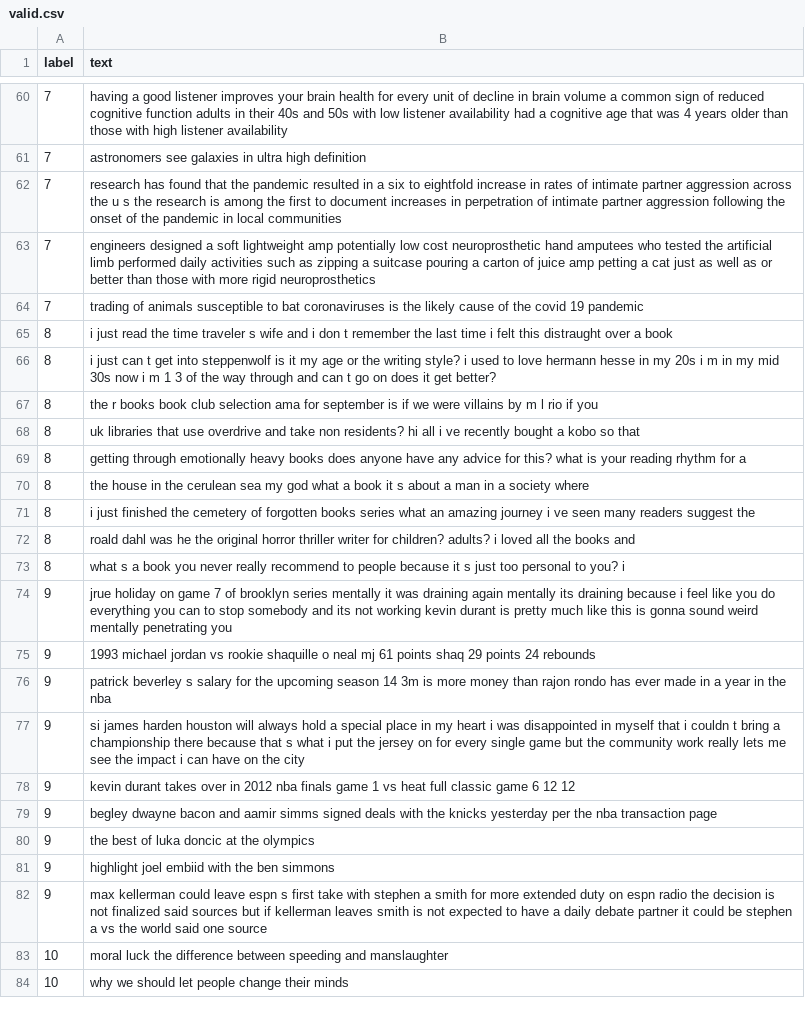
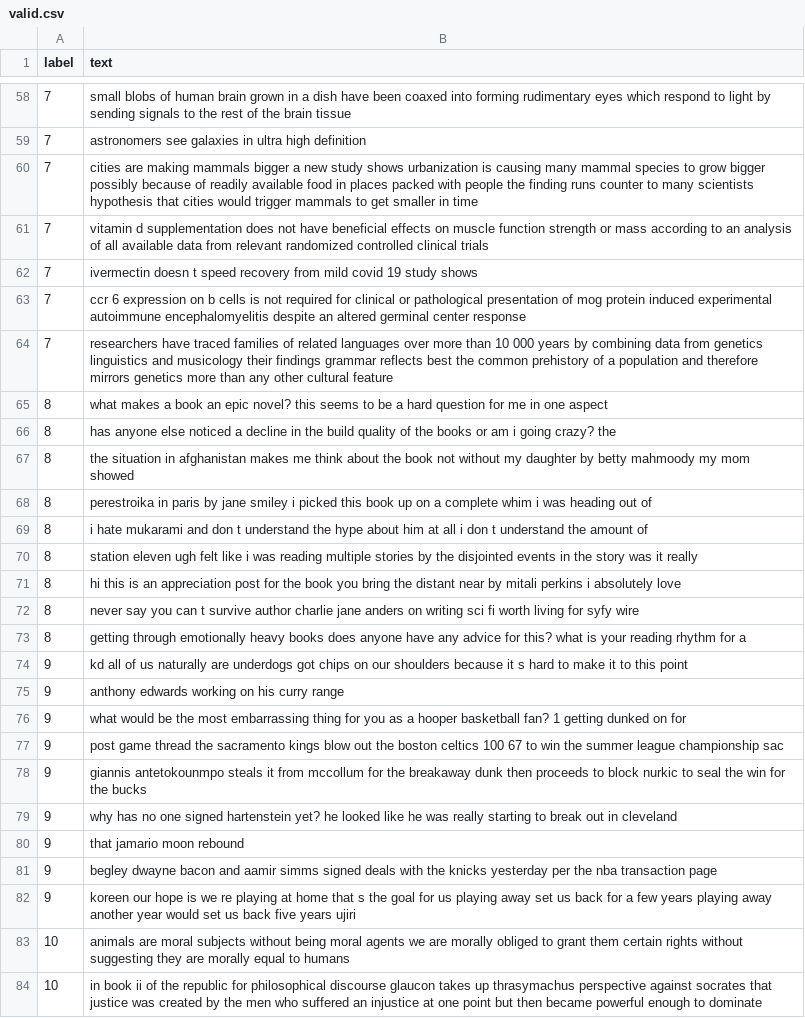
Before and after one commit to hilal-g/Subreddit_Classifier, a CSV file: subreddit/Data/valid.csv, drawn as a sheet; only a part is shown, gaps mark what is left out; removed rows and columns are numbered as before the commit, all else as after; the diff covers the shown part only; the diff names each change by its address in the sheet, - before the commit and + after, or states it on an @@ line.

```diff
--- a/subreddit/Data/valid.csv
+++ b/subreddit/Data/valid.csv
-B58 (text): having a good listener improves your brain health for every unit of decline in brain volume a common sign of reduced cognitive function adults in their 40s and 50s with low listener availability had a cognitive age that was 4 years older than those with high listener availability
+B58 (text): small blobs of human brain grown in a dish have been coaxed into forming rudimentary eyes which respond to light by sending signals to the rest of the brain tissue
+row 60: 7 | cities are making mammals bigger a new study shows urbanization is causing many mammal species to grow bigger possibly because of readily available food in places packed with people the finding runs counter to many scientists hypothesis that cities would trigger mammals to get smaller in time
-B61 (text): research has found that the pandemic resulted in a six to eightfold increase in rates of intimate partner aggression across the u s the research is among the first to document increases in perpetration of intimate partner aggression following the onset of the pandemic in local communities
+B61 (text): vitamin d supplementation does not have beneficial effects on muscle function strength or mass according to an analysis of all available data from relevant randomized controlled clinical trials
-B62 (text): engineers designed a soft lightweight amp potentially low cost neuroprosthetic hand amputees who tested the artificial limb performed daily activities such as zipping a suitcase pouring a carton of juice amp petting a cat just as well as or better than those with more rigid neuroprosthetics
+B62 (text): ivermectin doesn t speed recovery from mild covid 19 study shows
-B63 (text): trading of animals susceptible to bat coronaviruses is the likely cause of the covid 19 pandemic
+B63 (text): ccr 6 expression on b cells is not required for clinical or pathological presentation of mog protein induced experimental autoimmune encephalomyelitis despite an altered germinal center response
+row 64: 7 | researchers have traced families of related languages over more than 10 000 years by combining data from genetics linguistics and musicology their findings grammar reflects best the common prehistory of a population and therefore mirrors genetics more than any other cultural feature
-B65 (text): i just read the time traveler s wife and i don t remember the last time i felt this distraught over a book
+B65 (text): what makes a book an epic novel? this seems to be a hard question for me in one aspect
-B66 (text): i just can t get into steppenwolf is it my age or the writing style? i used to love hermann hesse in my 20s i m in my mid 30s now i m 1 3 of the way through and can t go on does it get better?
+B66 (text): has anyone else noticed a decline in the build quality of the books or am i going crazy? the
+row 67: 8 | the situation in afghanistan makes me think about the book not without my daughter by betty mahmoody my mom showed
-B68 (text): the r books book club selection ama for september is if we were villains by m l rio if you
+B68 (text): perestroika in paris by jane smiley i picked this book up on a complete whim i was heading out of
+row 69: 8 | i hate mukarami and don t understand the hype about him at all i don t understand the amount of
-B70 (text): uk libraries that use overdrive and take non residents? hi all i ve recently bought a kobo so that
+B70 (text): station eleven ugh felt like i was reading multiple stories by the disjointed events in the story was it really
+row 71: 8 | hi this is an appreciation post for the book you bring the distant near by mitali perkins i absolutely love
+row 72: 8 | never say you can t survive author charlie jane anders on writing sci fi worth living for syfy wire
-row 70: 8 | the house in the cerulean sea my god what a book it s about a man in a society where
-row 71: 8 | i just finished the cemetery of forgotten books series what an amazing journey i ve seen many readers suggest the
-row 72: 8 | roald dahl was he the original horror thriller writer for children? adults? i loved all the books and
-row 73: 8 | what s a book you never really recommend to people because it s just too personal to you? i
-B74 (text): jrue holiday on game 7 of brooklyn series mentally it was draining again mentally its draining because i feel like you do everything you can to stop somebody and its not working kevin durant is pretty much like this is gonna sound weird mentally penetrating you
+B74 (text): kd all of us naturally are underdogs got chips on our shoulders because it s hard to make it to this point
+row 75: 9 | anthony edwards working on his curry range
-B76 (text): 1993 michael jordan vs rookie shaquille o neal mj 61 points shaq 29 points 24 rebounds
+B76 (text): what would be the most embarrassing thing for you as a hooper basketball fan? 1 getting dunked on for
-B77 (text): patrick beverley s salary for the upcoming season 14 3m is more money than rajon rondo has ever made in a year in the nba
+B77 (text): post game thread the sacramento kings blow out the boston celtics 100 67 to win the summer league championship sac
-B78 (text): si james harden houston will always hold a special place in my heart i was disappointed in myself that i couldn t bring a championship there because that s what i put the jersey on for every single game but the community work really lets me see the impact i can have on the city
+B78 (text): giannis antetokounmpo steals it from mccollum for the breakaway dunk then proceeds to block nurkic to seal the win for the bucks
-B79 (text): kevin durant takes over in 2012 nba finals game 1 vs heat full classic game 6 12 12
+B79 (text): why has no one signed hartenstein yet? he looked like he was really starting to break out in cleveland
+row 80: 9 | that jamario moon rebound
-row 80: 9 | the best of luka doncic at the olympics
-row 81: 9 | highlight joel embiid with the ben simmons
-B82 (text): max kellerman could leave espn s first take with stephen a smith for more extended duty on espn radio the decision is not finalized said sources but if kellerman leaves smith is not expected to have a daily debate partner it could be stephen a vs the world said one source
+B82 (text): koreen our hope is we re playing at home that s the goal for us playing away set us back for a few years playing away another year would set us back five years ujiri
-B83 (text): moral luck the difference between speeding and manslaughter
+B83 (text): animals are moral subjects without being moral agents we are morally obliged to grant them certain rights without suggesting they are morally equal to humans
-B84 (text): why we should let people change their minds
+B84 (text): in book ii of the republic for philosophical discourse glaucon takes up thrasymachus perspective against socrates that justice was created by the men who suffered an injustice at one point but then became powerful enough to dominate
```
Also changed, not shown: 12 added rows, 14 removed rows, 1 moved row and 44 edited cells elsewhere in this file, subreddit/Data/test.csv, subreddit/Data/train.csv, 3 other files.
